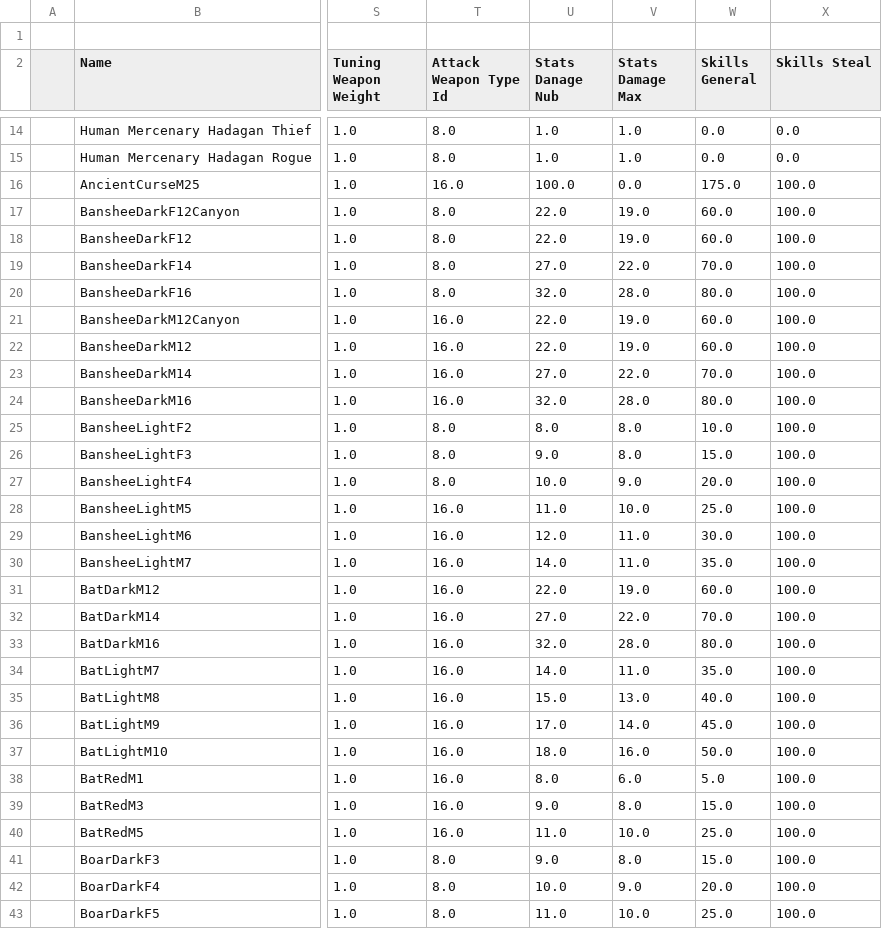
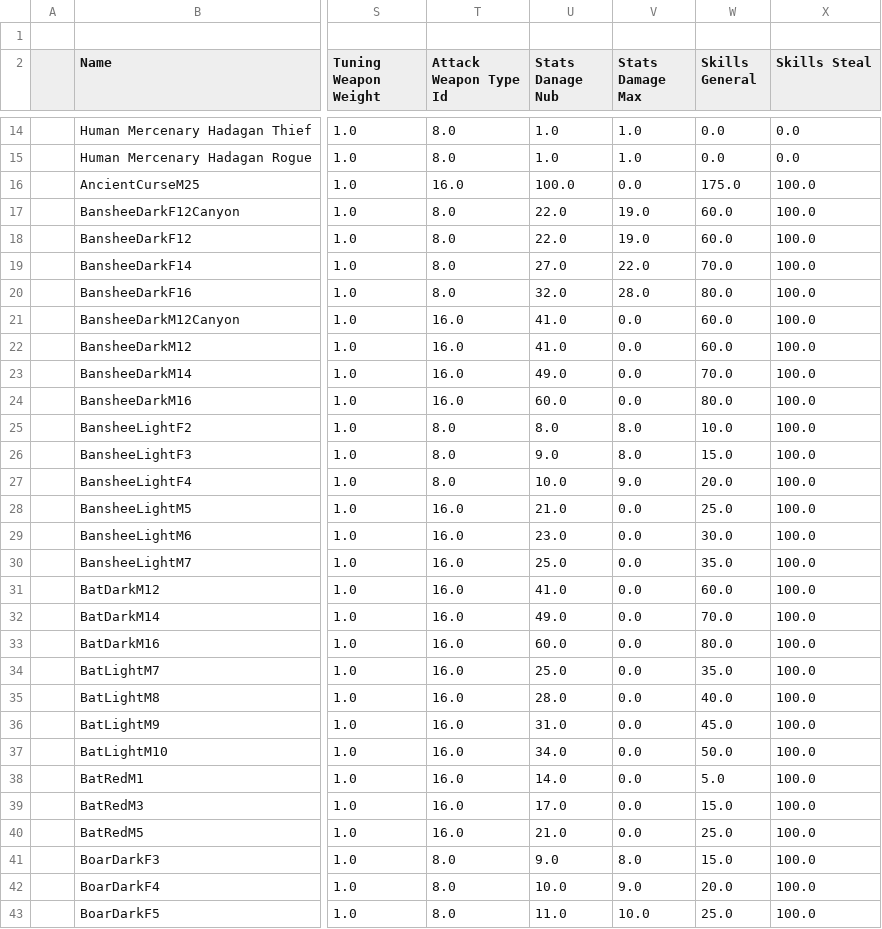
Before and after one commit to BGforgeNet/EItweaks, a CSV file: res/database/Monsters.csv, drawn as a sheet; only a part is shown, gaps mark what is left out; the diff covers the shown part only; the diff names each change by its address in the sheet, - before the commit and + after, or states it on an @@ line.

Commit message:
magic-using banshees, dragons, bats and evileyes show correct damage values in the info window

```diff
--- a/res/database/Monsters.csv
+++ b/res/database/Monsters.csv
-U21:U22 (Stats Danage Nub): 22.0
+U21:U22 (Stats Danage Nub): 41.0
-V21:V22 (Stats Damage Max): 19.0
+V21:V22 (Stats Damage Max): 0.0
-U23 (Stats Danage Nub): 27.0
+U23 (Stats Danage Nub): 49.0
-V23 (Stats Damage Max): 22.0
+V23 (Stats Damage Max): 0.0
-U24 (Stats Danage Nub): 32.0
+U24 (Stats Danage Nub): 60.0
-V24 (Stats Damage Max): 28.0
+V24 (Stats Damage Max): 0.0
-U28 (Stats Danage Nub): 11.0
+U28 (Stats Danage Nub): 21.0
-V28 (Stats Damage Max): 10.0
+V28 (Stats Damage Max): 0.0
-U29 (Stats Danage Nub): 12.0
+U29 (Stats Danage Nub): 23.0
-V29:V30 (Stats Damage Max): 11.0
+V29:V30 (Stats Damage Max): 0.0
-U30 (Stats Danage Nub): 14.0
+U30 (Stats Danage Nub): 25.0
-U31 (Stats Danage Nub): 22.0
+U31 (Stats Danage Nub): 41.0
-V31 (Stats Damage Max): 19.0
+V31 (Stats Damage Max): 0.0
-U32 (Stats Danage Nub): 27.0
+U32 (Stats Danage Nub): 49.0
-V32 (Stats Damage Max): 22.0
+V32 (Stats Damage Max): 0.0
-U33 (Stats Danage Nub): 32.0
+U33 (Stats Danage Nub): 60.0
-V33 (Stats Damage Max): 28.0
+V33 (Stats Damage Max): 0.0
-U34 (Stats Danage Nub): 14.0
+U34 (Stats Danage Nub): 25.0
-V34 (Stats Damage Max): 11.0
+V34 (Stats Damage Max): 0.0
-U35 (Stats Danage Nub): 15.0
+U35 (Stats Danage Nub): 28.0
-V35 (Stats Damage Max): 13.0
+V35 (Stats Damage Max): 0.0
-U36 (Stats Danage Nub): 17.0
+U36 (Stats Danage Nub): 31.0
-V36 (Stats Damage Max): 14.0
+V36 (Stats Damage Max): 0.0
-U37 (Stats Danage Nub): 18.0
+U37 (Stats Danage Nub): 34.0
-V37 (Stats Damage Max): 16.0
+V37 (Stats Damage Max): 0.0
-U38 (Stats Danage Nub): 8.0
+U38 (Stats Danage Nub): 14.0
-V38 (Stats Damage Max): 6.0
+V38 (Stats Damage Max): 0.0
-U39 (Stats Danage Nub): 9.0
+U39 (Stats Danage Nub): 17.0
-V39 (Stats Damage Max): 8.0
+V39 (Stats Damage Max): 0.0
-U40 (Stats Danage Nub): 11.0
+U40 (Stats Danage Nub): 21.0
-V40 (Stats Damage Max): 10.0
+V40 (Stats Damage Max): 0.0
```
Also changed, not shown: 24 edited cells elsewhere in this file.
